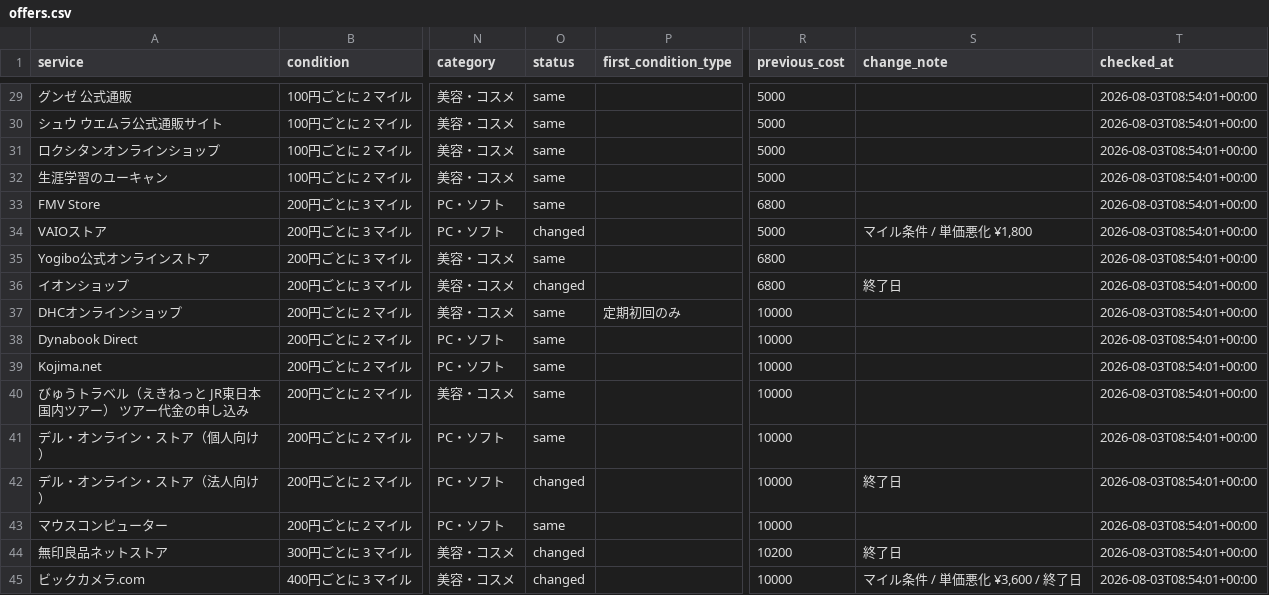
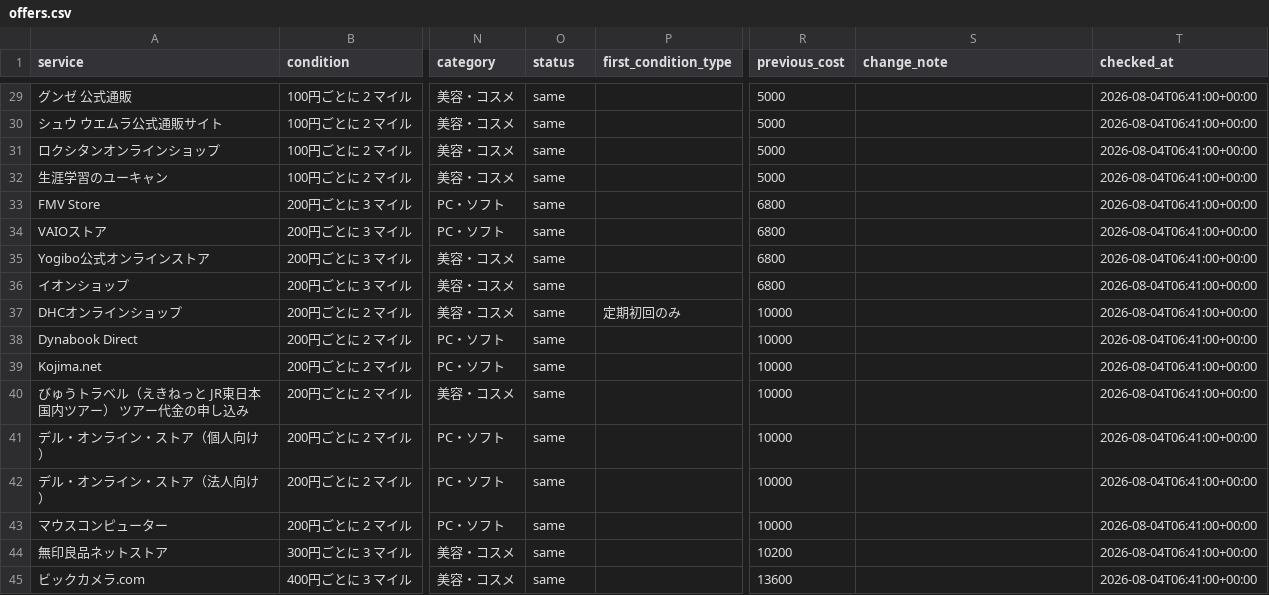
Before and after one commit to JUN-hash-png/jal-lsp-checker, a CSV file: data/offers.csv, drawn as a sheet; only a part is shown, gaps mark what is left out; the diff covers the shown part only; the diff names each change by its address in the sheet, - before the commit and + after, or states it on an @@ line.

```diff
--- a/data/offers.csv
+++ b/data/offers.csv
-T29:T45 (checked_at): 2026-08-03T08:54:01+00:00
+T29:T45 (checked_at): 2026-08-04T06:41:00+00:00
-O34 (status): changed
+O34 (status): same
-R34 (previous_cost): 5000
+R34 (previous_cost): 6800
-S34 (change_note): マイル条件 / 単価悪化 ¥1,800
+S34 (change_note): (empty)
-O36 (status): changed
+O36 (status): same
-S36 (change_note): 終了日
+S36 (change_note): (empty)
-O42 (status): changed
+O42 (status): same
-S42 (change_note): 終了日
+S42 (change_note): (empty)
-O44:O45 (status): changed
+O44:O45 (status): same
-S44 (change_note): 終了日
+S44 (change_note): (empty)
-R45 (previous_cost): 10000
+R45 (previous_cost): 13600
-S45 (change_note): マイル条件 / 単価悪化 ¥3,600 / 終了日
+S45 (change_note): (empty)
```
Also changed, not shown: 50 edited cells elsewhere in this file, 2 other files.
